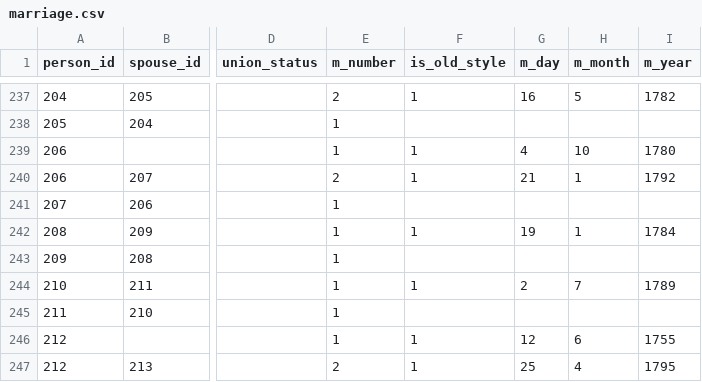
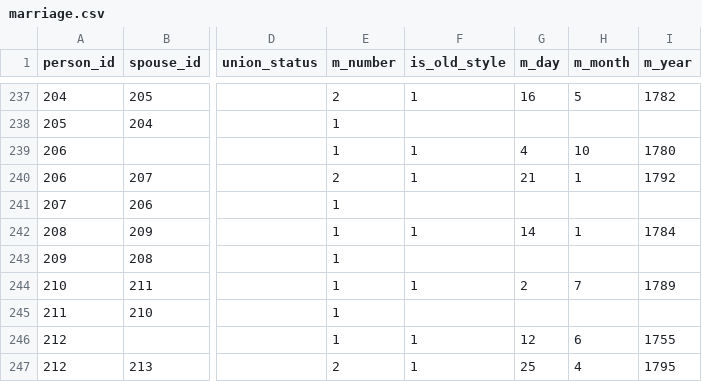
Before and after one commit to John7794/geneo, a CSV file: data/db/uk/marriage.csv, drawn as a sheet; only a part is shown, gaps mark what is left out; the diff names each change by its address in the sheet, - before the commit and + after, or states it on an @@ line.

Commit message:
fix: update marriage record and cleanup metadata
Corrected a day in a marriage record and removed unused census (Ревізькі казки) entries from the records database.

```diff
--- a/data/db/uk/marriage.csv
+++ b/data/db/uk/marriage.csv
-G242 (m_day): 19
+G242 (m_day): 14
```
Also changed, not shown: 2 other files.
